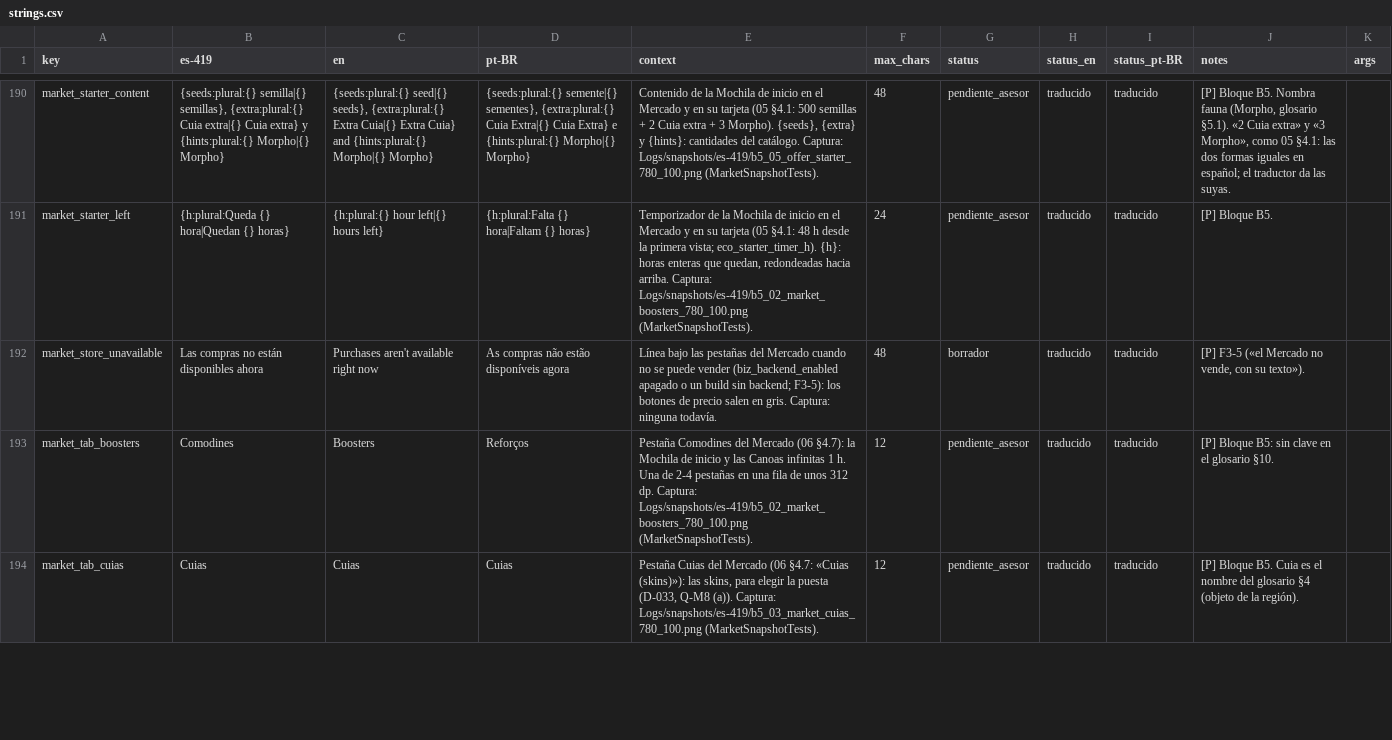
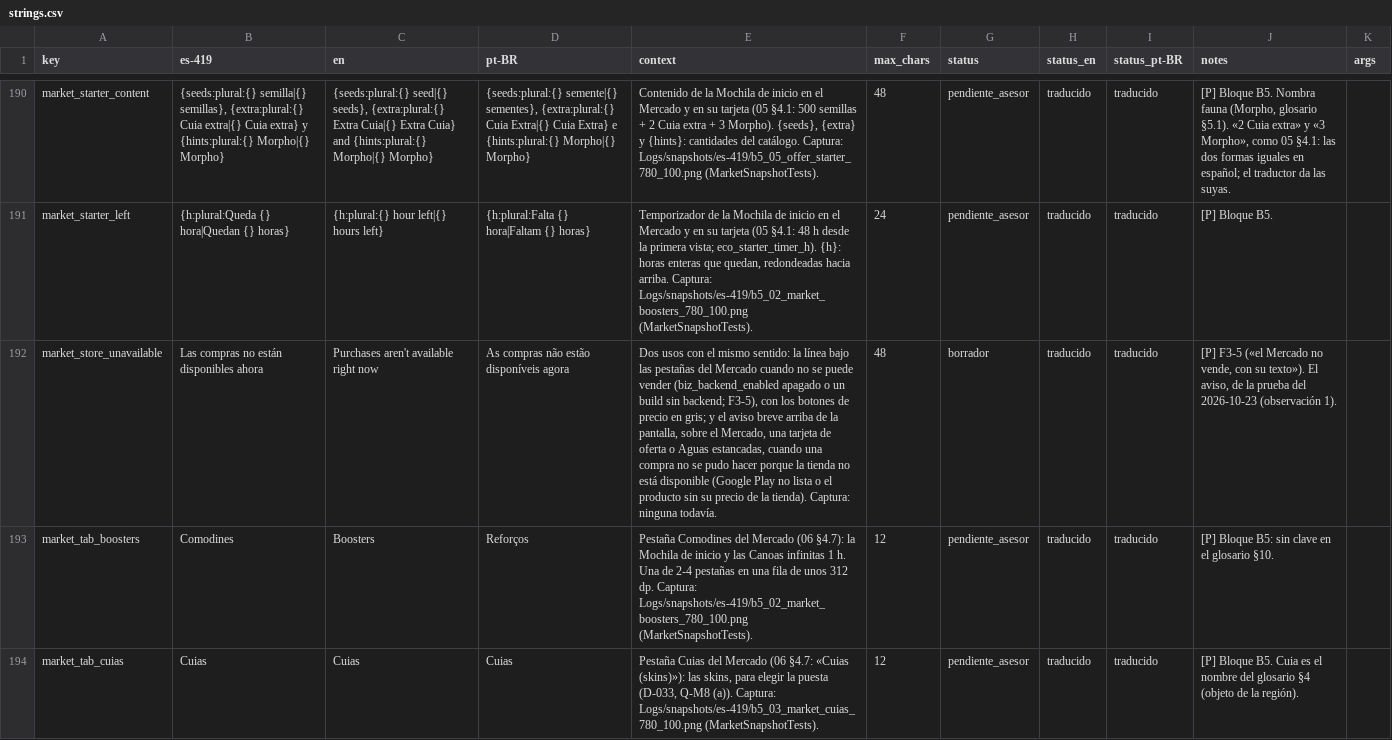
Before and after one commit to Nipko/fill-game, a CSV file: Assets/_Project/Data/Loc/strings.csv, drawn as a sheet; only a part is shown, gaps mark what is left out; the diff names each change by its address in the sheet, - before the commit and + after, or states it on an @@ line.

```diff
--- a/Assets/_Project/Data/Loc/strings.csv
+++ b/Assets/_Project/Data/Loc/strings.csv
-E192 (context): Línea bajo las pestañas del Mercado cuando no se puede vender (biz_backend_enabled apagado o un build sin backend; F3-5): los botones de precio salen en gris. Captura: ninguna…
+E192 (context): Dos usos con el mismo sentido: la línea bajo las pestañas del Mercado cuando no se puede vender (biz_backend_enabled apagado o un build sin backend; F3-5), con los botones de precio en gris; y el aviso breve arriba de la pantalla, sobre el Mercado, una tarjeta de oferta o Aguas estancadas, cuando una compra no se pudo hacer porque la tienda no está disponible (Google Play no lista o el producto sin su precio de la tienda). Captura: ninguna…
-J192 (notes): …su texto»).
+J192 (notes): …su texto»). El aviso, de la prueba del 2026-10-23 (observación 1).
```
Also changed, not shown: 12 other files.
